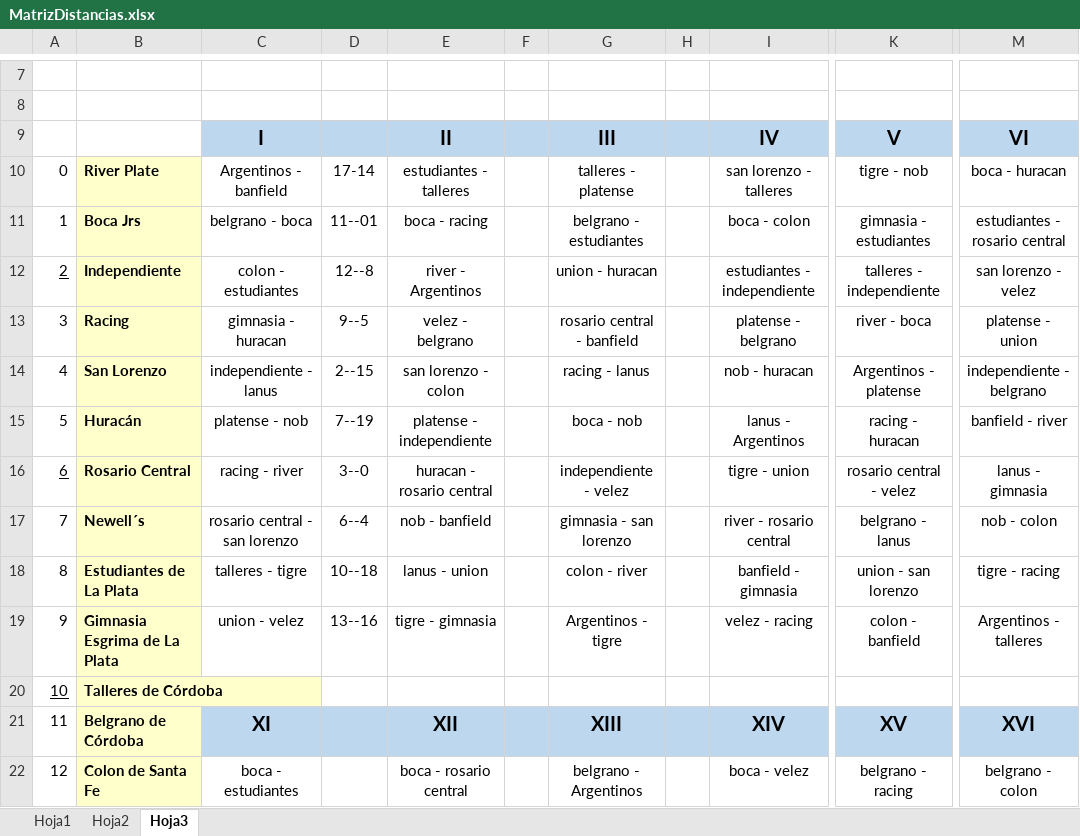
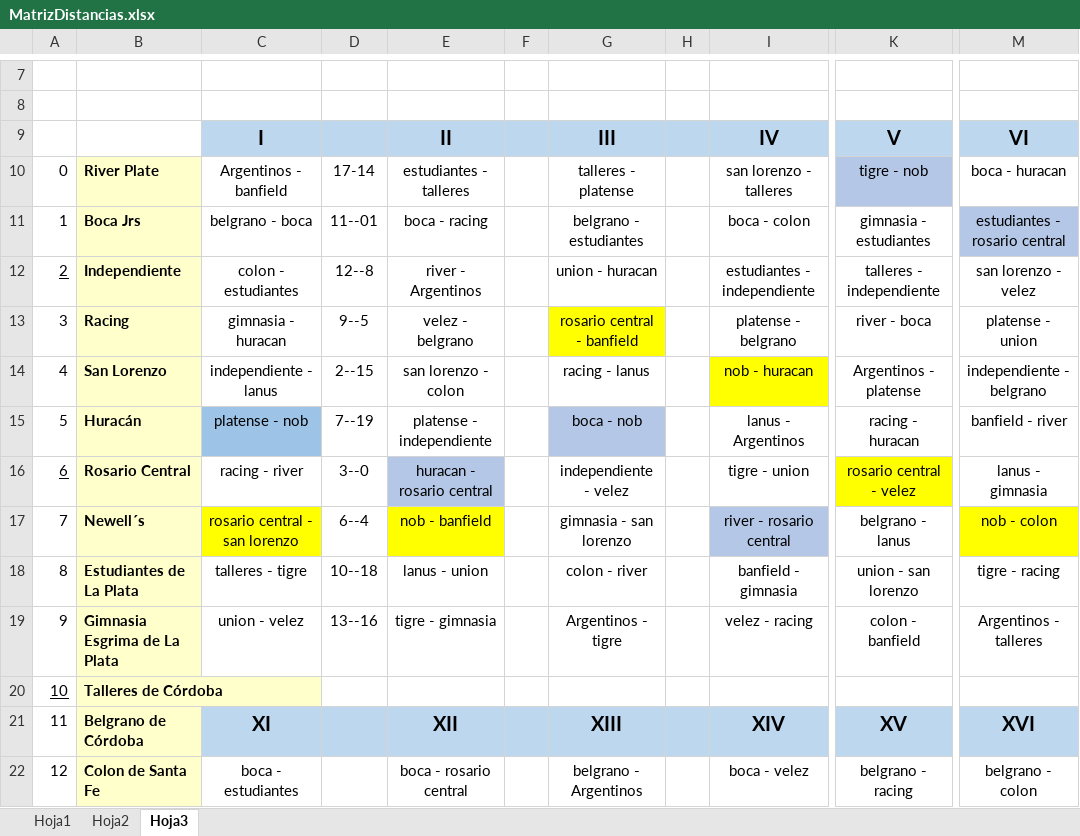
Before and after one commit to ColoCepeda/TP_Matematica, an Excel workbook: MaterialUtil/MatrizDistancias.xlsx, sheet Hoja3, drawn as a sheet; only a part is shown, gaps mark what is left out; values as stored, in another font and other column widths than the file's, no borders; the diff names each change by its address in the sheet, - before the commit and + after, or states it on an @@ line.

```diff
--- a/MaterialUtil/MatrizDistancias.xlsx (sheet Hoja3)
+++ b/MaterialUtil/MatrizDistancias.xlsx (sheet Hoja3)
-K10 fill: none
+K10 fill: #B4C7E7
-M11 fill: none
+M11 fill: #B4C7E7
-G13 fill: none
+G13 fill: #FFFF00
-I14 fill: none
+I14 fill: #FFFF00
-C15 fill: none
+C15 fill: #9DC3E6
-G15 fill: none
+G15 fill: #B4C7E7
-E16 fill: none
+E16 fill: #B4C7E7
-K16 fill: none
+K16 fill: #FFFF00
-C17 fill: none
+C17 fill: #FFFF00
-E17 fill: none
+E17 fill: #FFFF00
-I17 fill: none
+I17 fill: #B4C7E7
-M17 fill: none
+M17 fill: #FFFF00
```
Also changed, not shown: sheet Hoja1, 2 other files.
